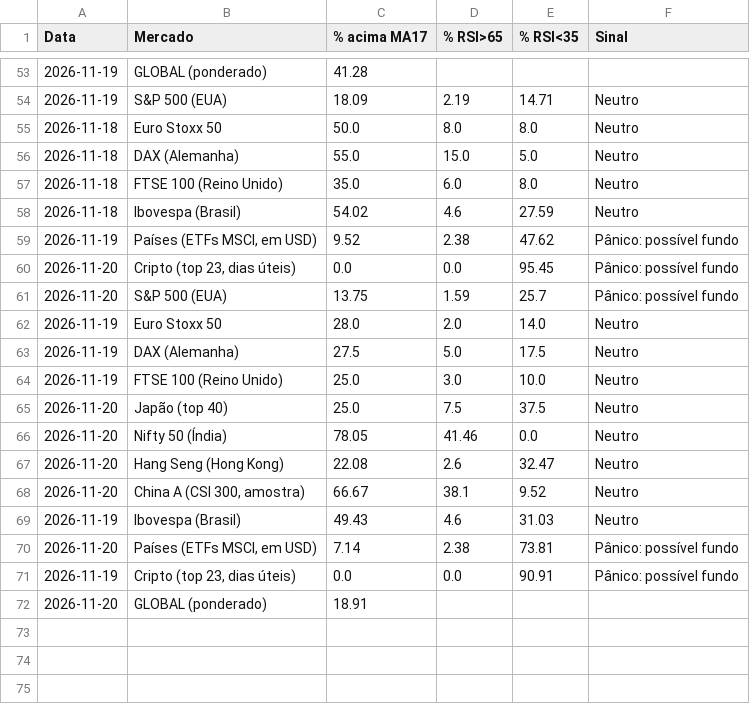
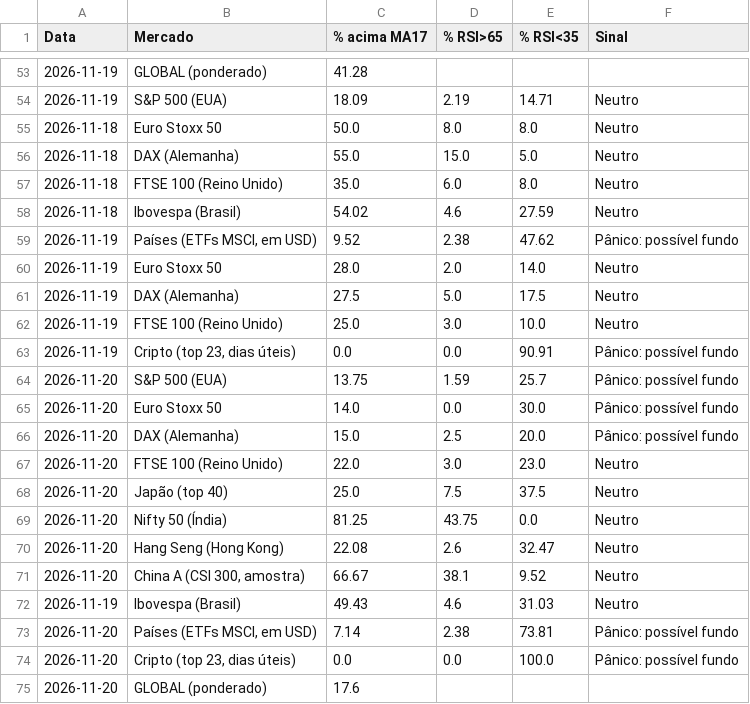
Before and after one commit to flaviorosso/market-breadth-analysis, a CSV file: docs/history.csv, drawn as a sheet; only a part is shown, gaps mark what is left out.

```diff
--- a/docs/history.csv
+++ b/docs/history.csv
@@ -59,4 +59,2 @@ Data,Mercado,% acima MA17,% RSI>65,% RSI<35,Sinal
 2026-11-19,"Países (ETFs MSCI, em USD)",9.52,2.38,47.62,Pânico: possível fundo
-2026-11-20,"Cripto (top 23, dias úteis)",0.0,0.0,95.45,Pânico: possível fundo
-2026-11-20,S&P 500 (EUA),13.75,1.59,25.7,Pânico: possível fundo
 2026-11-19,Euro Stoxx 50,28.0,2.0,14.0,Neutro
@@ -64,4 +62,9 @@ Data,Mercado,% acima MA17,% RSI>65,% RSI<35,Sinal
 2026-11-19,FTSE 100 (Reino Unido),25.0,3.0,10.0,Neutro
+2026-11-19,"Cripto (top 23, dias úteis)",0.0,0.0,90.91,Pânico: possível fundo
+2026-11-20,S&P 500 (EUA),13.75,1.59,25.7,Pânico: possível fundo
+2026-11-20,Euro Stoxx 50,14.0,0.0,30.0,Pânico: possível fundo
+2026-11-20,DAX (Alemanha),15.0,2.5,20.0,Pânico: possível fundo
+2026-11-20,FTSE 100 (Reino Unido),22.0,3.0,23.0,Neutro
 2026-11-20,Japão (top 40),25.0,7.5,37.5,Neutro
-2026-11-20,Nifty 50 (Índia),78.05,41.46,0.0,Neutro
+2026-11-20,Nifty 50 (Índia),81.25,43.75,0.0,Neutro
 2026-11-20,Hang Seng (Hong Kong),22.08,2.6,32.47,Neutro
@@ -70,3 +73,3 @@ Data,Mercado,% acima MA17,% RSI>65,% RSI<35,Sinal
 2026-11-20,"Países (ETFs MSCI, em USD)",7.14,2.38,73.81,Pânico: possível fundo
-2026-11-19,"Cripto (top 23, dias úteis)",0.0,0.0,90.91,Pânico: possível fundo
-2026-11-20,GLOBAL (ponderado),18.91,,,
+2026-11-20,"Cripto (top 23, dias úteis)",0.0,0.0,100.0,Pânico: possível fundo
+2026-11-20,GLOBAL (ponderado),17.6,,,
```
Also changed, not shown: docs/latest.csv, 3 other files.
